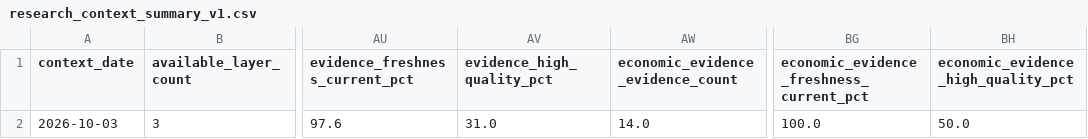
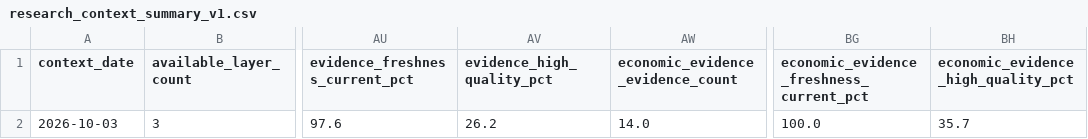
Before and after one commit to mohamednossaoui-max/US500-Macro-Intelligence, a CSV file: public_data/research_context_summary_v1.csv, drawn as a sheet; only a part is shown, gaps mark what is left out; the diff names each change by its address in the sheet, - before the commit and + after, or states it on an @@ line.

```diff
--- a/public_data/research_context_summary_v1.csv
+++ b/public_data/research_context_summary_v1.csv
-AV2 (evidence_high_quality_pct): 31.0
+AV2 (evidence_high_quality_pct): 26.2
-BH2: 50.0
+BH2: 35.7
```
Also changed, not shown: public_data/economic_historical_quality_v1.csv, public_data/economic_regime_summary_v1.csv, 14 other files.
